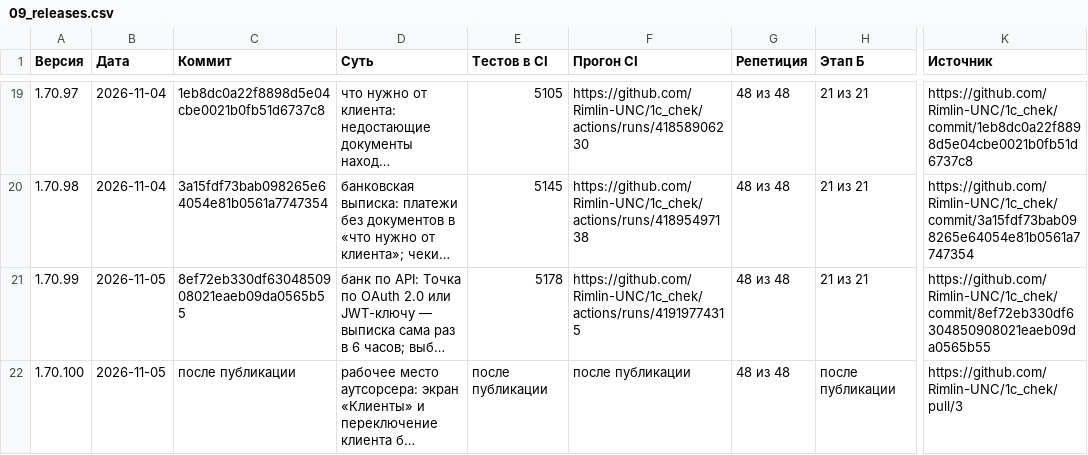
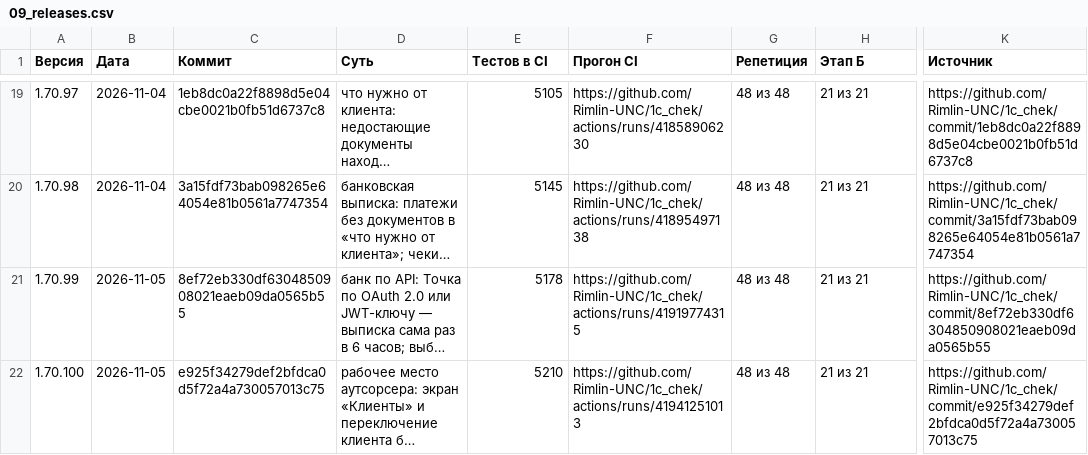
Before and after one commit to Rimlin-UNC/1c_chek, a CSV file: docs/kb/09_releases.csv, drawn as a sheet; only a part is shown, gaps mark what is left out; long unchanged cells end in …; the diff names each change by its address in the sheet, - before the commit and + after, or states it on an @@ line.

```diff
--- a/docs/kb/09_releases.csv
+++ b/docs/kb/09_releases.csv
-C22 (Коммит): после публикации
+C22 (Коммит): e925f34279def2bfdca0d5f72a4a730057013c75
-E22 (Тестов в CI): после публикации
+E22 (Тестов в CI): 5210
-F22 (Прогон CI): после публикации
+F22 (Прогон CI): https://github.com/Rimlin-UNC/1c_chek/actions/runs/41941251013
-H22 (Этап Б): после публикации
+H22 (Этап Б): 21 из 21
-K22 (Источник): https://github.com/Rimlin-UNC/1c_chek/pull/3
+K22 (Источник): https://github.com/Rimlin-UNC/1c_chek/commit/e925f34279def2bfdca0d5f72a4a730057013c75
```
Also changed, not shown: docs/kb/06_open_questions.csv, docs/kb/08_session_journal.csv, 3 other files.
